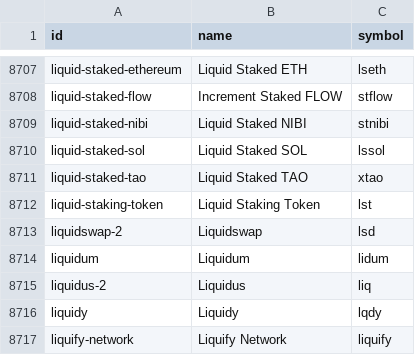
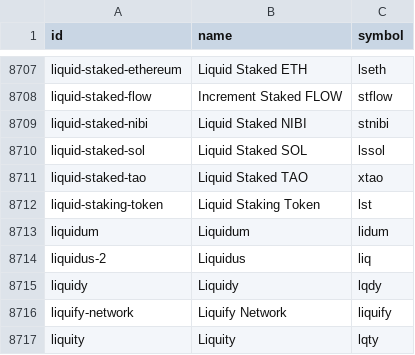
Before and after one commit to sachiew/coingecko-id-map, a CSV file: coin_ids.csv, drawn as a sheet; only a part is shown, gaps mark what is left out; the shorter side is filled out with more unchanged rows; the diff names each change by its address in the sheet, - before the commit and + after, or states it on an @@ line.

```diff
--- a/coin_ids.csv
+++ b/coin_ids.csv
-row 8713: liquidswap-2 | Liquidswap | lsd
```
Also changed, not shown: category_ids.csv, derivative_ids.csv, 4 other files.
